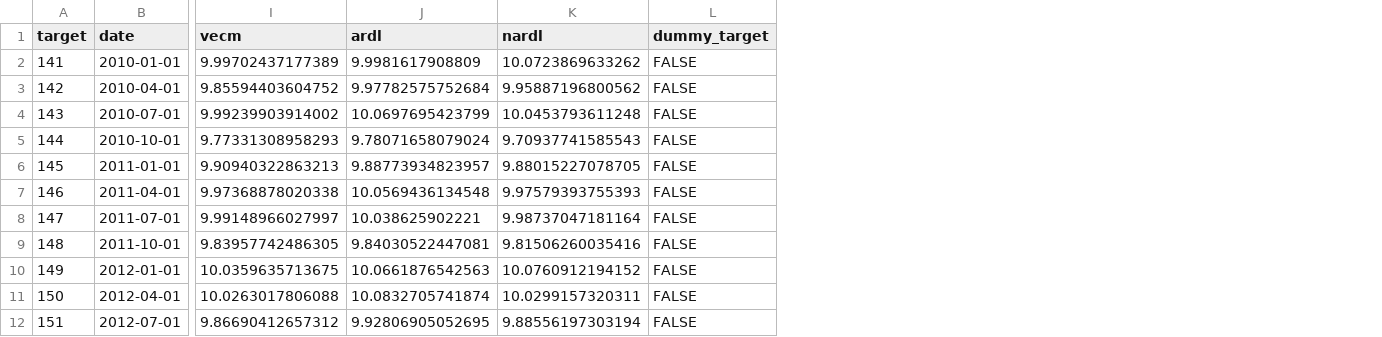
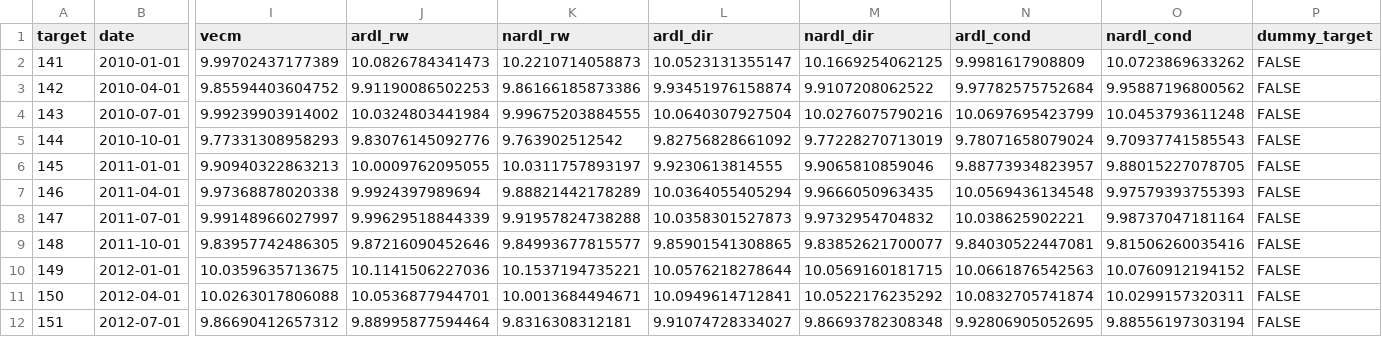
Before and after one commit to adrymmm/dissertation_housing_supply, a CSV file: data/outputs/forecasts/h1_forecasts.csv, drawn as a sheet; only a part is shown, gaps mark what is left out; addresses are those after the commit; the diff names each change by its address in the sheet, - before the commit and + after, or states it on an @@ line.

Commit message:
feat: split ARDL/NARDL horse race into rw/dir/cond variants
Adds direct and RW-projected unconditional specs alongside the
existing conditional design, plus an information-set leak check.

```diff
--- a/data/outputs/forecasts/h1_forecasts.csv
+++ b/data/outputs/forecasts/h1_forecasts.csv
+column J (ardl_rw), rows 2-12: 10.0826784341473 | 9.91190086502253 | 10.0324803441984 | 9.83076145092776 | 10.0009762095055 | 9.9924397989694 | 9.99629518844339 | 9.87216090452646 | 10.1141506227036 | 10.0536877944701 | 9.88995877594464
+column K (nardl_rw), rows 2-12: 10.2210714058873 | 9.86166185873386 | 9.99675203884555 | 9.763902512542 | 10.0311757893197 | 9.88821442178289 | 9.91957824738288 | 9.84993677815577 | 10.1537194735221 | 10.0013684494671 | 9.8316308312181
+column L (ardl_dir), rows 2-12: 10.0523131355147 | 9.93451976158874 | 10.0640307927504 | 9.82756828661092 | 9.9230613814555 | 10.0364055405294 | 10.0358301527873 | 9.85901541308865 | 10.0576218278644 | 10.0949614712841 | 9.91074728334027
+column M (nardl_dir), rows 2-12: 10.1669254062125 | 9.9107208062522 | 10.0276075790216 | 9.77228270713019 | 9.9065810859046 | 9.9666050963435 | 9.9732954704832 | 9.83852621700077 | 10.0569160181715 | 10.0522176235292 | 9.86693782308348
-N1: ardl
+N1: ardl_cond
-O1: nardl
+O1: nardl_cond
```
Also changed, not shown: data/outputs/forecasts/h1_vecm_rank_trace.csv, 2 other files.
